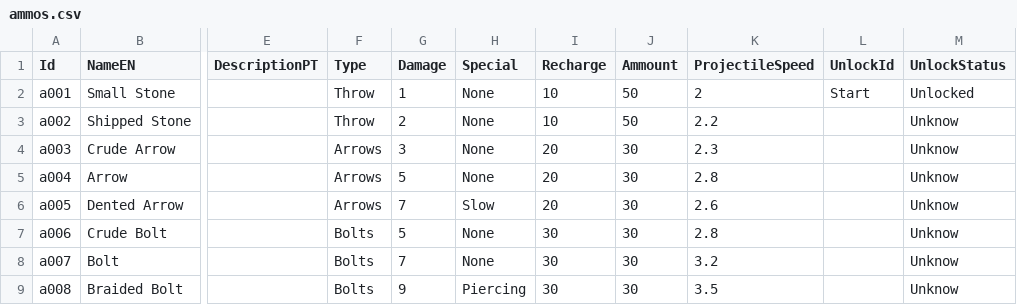
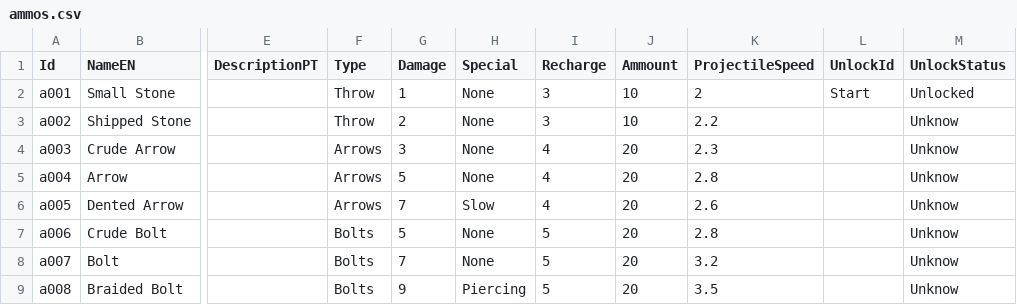
Before and after one commit to mscalvi/TheFactory, a CSV file: CorrentezasIdle/AstraTraveler/Assets/Resources/Data/ammos.csv, drawn as a sheet; only a part is shown, gaps mark what is left out; the diff names each change by its address in the sheet, - before the commit and + after, or states it on an @@ line.

Commit message:
AmmoService

```diff
--- a/CorrentezasIdle/AstraTraveler/Assets/Resources/Data/ammos.csv
+++ b/CorrentezasIdle/AstraTraveler/Assets/Resources/Data/ammos.csv
-I2:I3 (Recharge): 10
+I2:I3 (Recharge): 3
-J2:J3 (Ammount): 50
+J2:J3 (Ammount): 10
-I4:I6 (Recharge): 20
+I4:I6 (Recharge): 4
-J4:J9 (Ammount): 30
+J4:J9 (Ammount): 20
-I7:I9 (Recharge): 30
+I7:I9 (Recharge): 5
```
Also changed, not shown: 12 other files.
